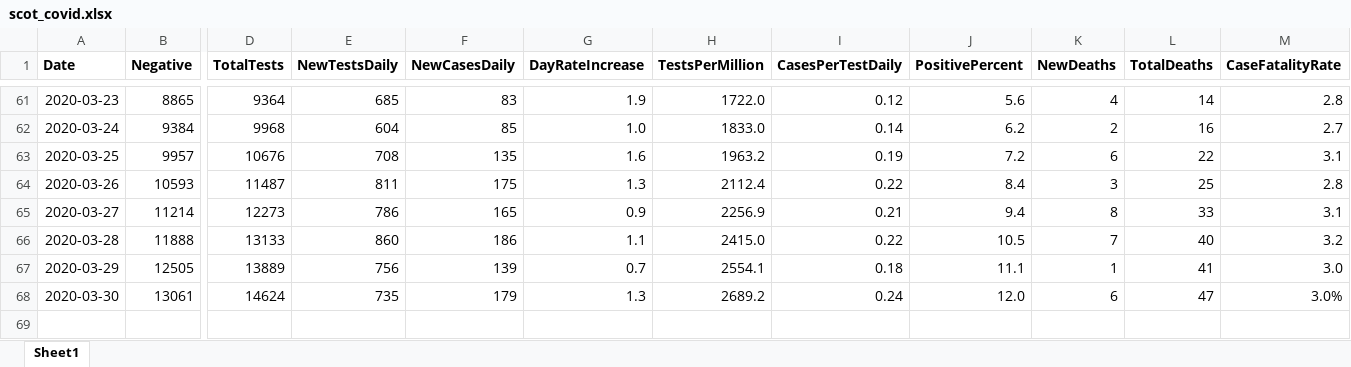
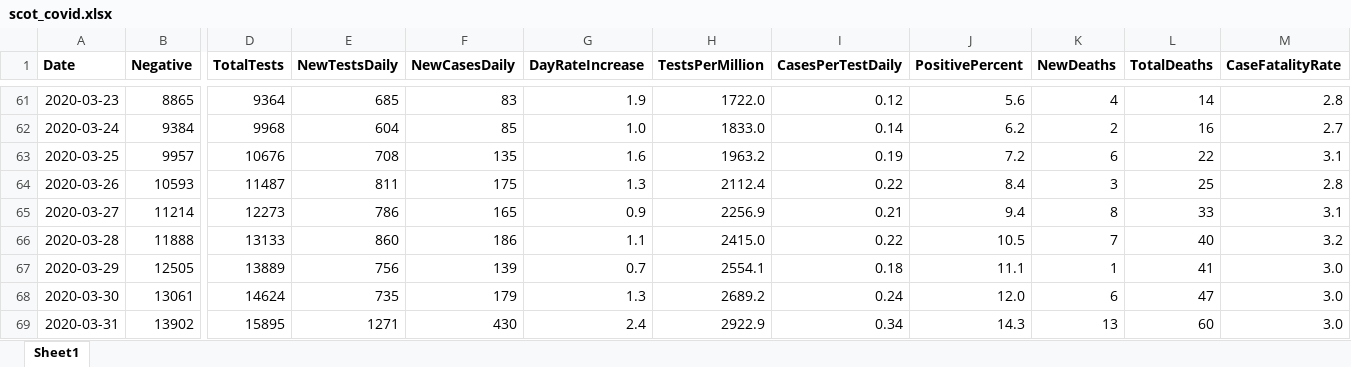
Before and after one commit to will-ball/scot_covid, an Excel workbook: scot_covid.xlsx, sheet Sheet1, drawn as a sheet; only a part is shown, gaps mark what is left out; values as stored, in another font and other column widths than the file's, no borders; rows hold the shown columns only; the diff names each change by its address in the sheet, - before the commit and + after, or states it on an @@ line.

Commit message:
xlsx

```diff
--- a/scot_covid.xlsx (sheet Sheet1)
+++ b/scot_covid.xlsx (sheet Sheet1)
-M68 (CaseFatalityRate): 3.0%
+M68 (CaseFatalityRate): 3.0
+row 69: 2020-03-31 | 13902 | 15895 | 1271 | 430 | 2.4 | 2922.9 | 0.34 | 14.3 | 13 | 60 | 3.0
```
